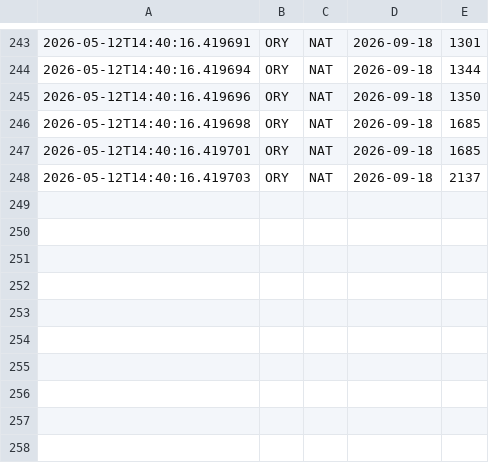
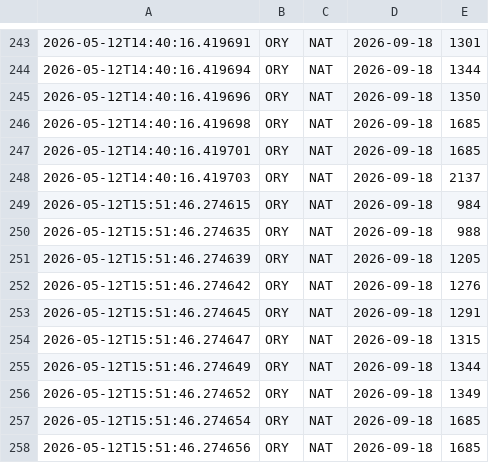
Before and after one commit to pauloeugenio/flypass, a CSV file: data/prices.csv, drawn as a sheet; only a part is shown, gaps mark what is left out; the diff names each change by its address in the sheet, - before the commit and + after, or states it on an @@ line.

Commit message:
Update flight prices

```diff
--- a/data/prices.csv
+++ b/data/prices.csv
+row 249: 2026-05-12T15:51:46.274615 | ORY | NAT | 2026-09-18 | 984
+row 250: 2026-05-12T15:51:46.274635 | ORY | NAT | 2026-09-18 | 988
+row 251: 2026-05-12T15:51:46.274639 | ORY | NAT | 2026-09-18 | 1205
+row 252: 2026-05-12T15:51:46.274642 | ORY | NAT | 2026-09-18 | 1276
+row 253: 2026-05-12T15:51:46.274645 | ORY | NAT | 2026-09-18 | 1291
+row 254: 2026-05-12T15:51:46.274647 | ORY | NAT | 2026-09-18 | 1315
+row 255: 2026-05-12T15:51:46.274649 | ORY | NAT | 2026-09-18 | 1344
+row 256: 2026-05-12T15:51:46.274652 | ORY | NAT | 2026-09-18 | 1349
+row 257: 2026-05-12T15:51:46.274654 | ORY | NAT | 2026-09-18 | 1685
+row 258: 2026-05-12T15:51:46.274656 | ORY | NAT | 2026-09-18 | 1685
```
